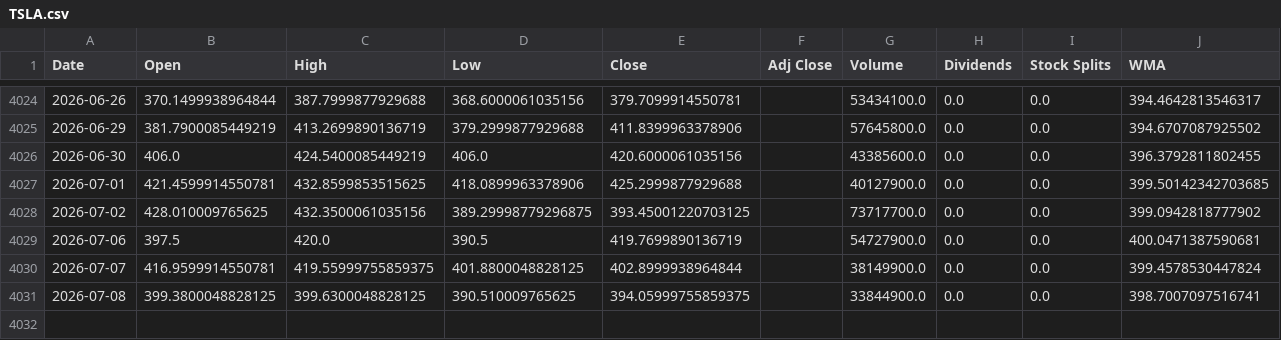
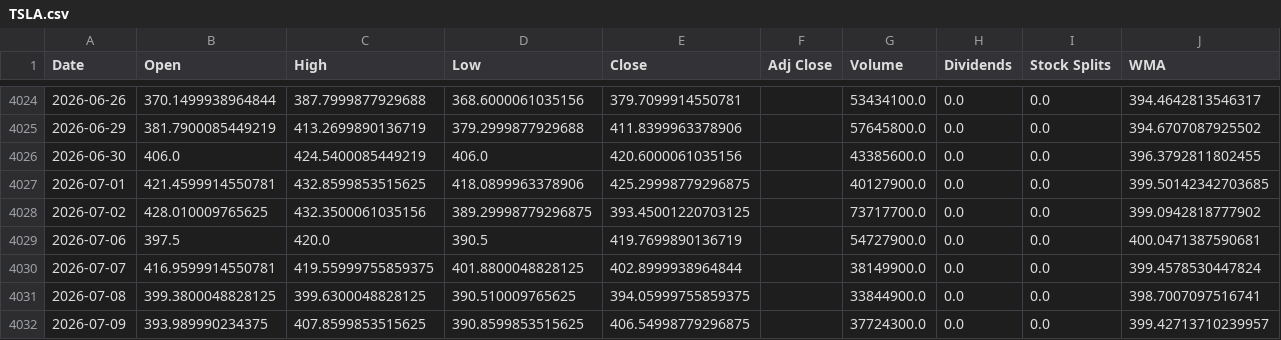
Before and after one commit to LeoRodaelli/investAI, a CSV file: TSLA.csv, drawn as a sheet; only a part is shown, gaps mark what is left out.

```diff
--- a/TSLA.csv
+++ b/TSLA.csv
@@ -4026,3 +4026,3 @@ Date,Open,High,Low,Close,Adj Close,Volume,Dividends,Stock Splits,WMA
 2026-06-30,406.0,424.5400085449219,406.0,420.6000061035156,,43385600.0,0.0,0.0,396.3792811802455
-2026-07-01,421.4599914550781,432.8599853515625,418.0899963378906,425.2999877929688,,40127900.0,0.0,0.0,399.50142342703685
+2026-07-01,421.4599914550781,432.8599853515625,418.0899963378906,425.29998779296875,,40127900.0,0.0,0.0,399.50142342703685
 2026-07-02,428.010009765625,432.3500061035156,389.29998779296875,393.45001220703125,,73717700.0,0.0,0.0,399.0942818777902
@@ -4031 +4031,2 @@ Date,Open,High,Low,Close,Adj Close,Volume,Dividends,Stock Splits,WMA
 2026-07-08,399.3800048828125,399.6300048828125,390.510009765625,394.05999755859375,,33844900.0,0.0,0.0,398.7007097516741
+2026-07-09,393.989990234375,407.8599853515625,390.8599853515625,406.54998779296875,,37724300.0,0.0,0.0,399.42713710239957
```
Also changed, not shown: AAPL.csv, AMZO34.SA.csv, 4 other files.
